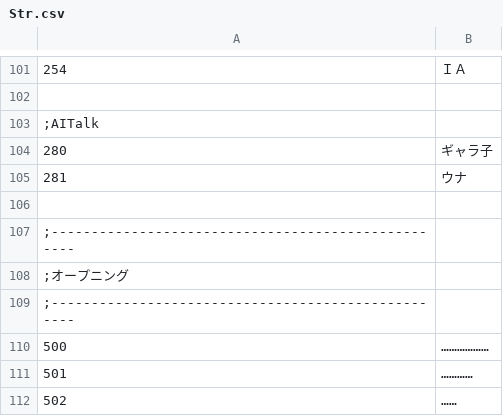
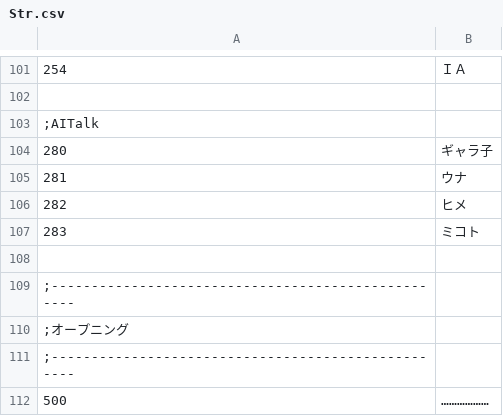
Before and after one commit to average34/eraVoiceroidA, a CSV file: CSV/Str.csv, drawn as a sheet; only a part is shown, gaps mark what is left out; the shorter side is filled out with more unchanged rows.

```diff
--- a/CSV/Str.csv
+++ b/CSV/Str.csv
@@ -105,2 +105,4 @@
 281,ウナ　　　　　
+282,ヒメ　　　　　
+283,ミコト　　　　
 
```
Also changed, not shown: CSV/Item.csv, 20 other files.
